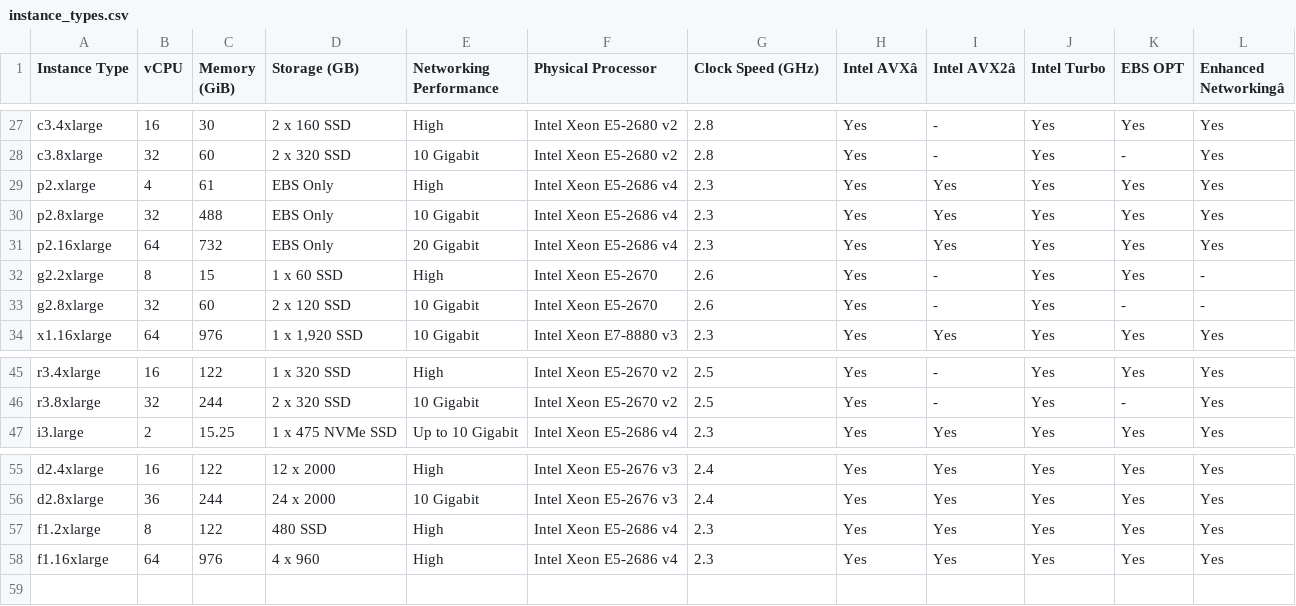
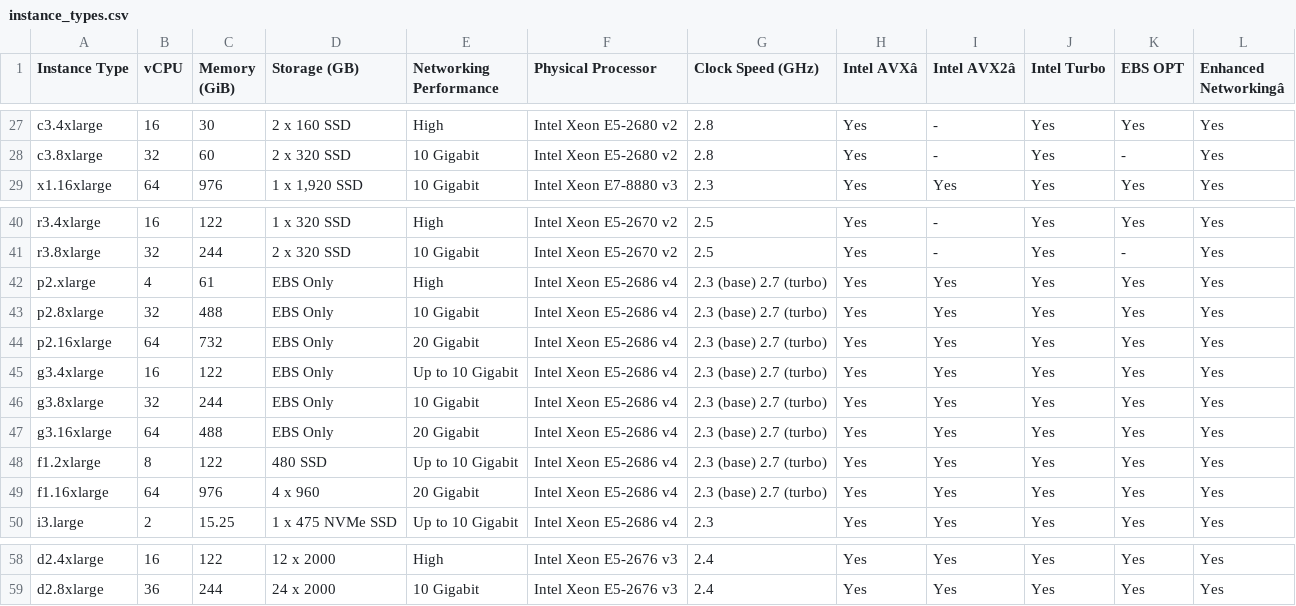
Before and after one commit to ManageIQ/manageiq-providers-amazon, a CSV file: lib/tasks_private/instance_types_data/instance_types.csv, drawn as a sheet; only a part is shown, gaps mark what is left out.

Commit message:
custom instance_types

```diff
--- a/lib/tasks_private/instance_types_data/instance_types.csv
+++ b/lib/tasks_private/instance_types_data/instance_types.csv
@@ -28,7 +28,2 @@ c3.4xlarge,16,30,2 x 160 SSD,High,Intel Xeon E5-2680 v2,2.8,Yes,-,Yes,Yes,Yes
 c3.8xlarge,32,60,2 x 320 SSD,10 Gigabit,Intel Xeon E5-2680 v2,2.8,Yes,-,Yes,-,Yes
-p2.xlarge,4,61,EBS Only,High,Intel Xeon E5-2686 v4,2.3,Yes,Yes,Yes,Yes,Yes
-p2.8xlarge,32,488,EBS Only,10 Gigabit,Intel Xeon E5-2686 v4,2.3,Yes,Yes,Yes,Yes,Yes
-p2.16xlarge,64,732,EBS Only,20 Gigabit,Intel Xeon E5-2686 v4,2.3,Yes,Yes,Yes,Yes,Yes
-g2.2xlarge,8,15,1 x 60 SSD,High,Intel Xeon E5-2670,2.6,Yes,-,Yes,Yes,-
-g2.8xlarge,32,60,2 x 120 SSD,10 Gigabit,Intel Xeon E5-2670,2.6,Yes,-,Yes,-,-
 x1.16xlarge,64,976,"1 x 1,920 SSD",10 Gigabit,Intel Xeon E7-8880 v3,2.3,Yes,Yes,Yes,Yes,Yes
@@ -46,2 +41,10 @@ r3.4xlarge,16,122,1 x 320 SSD,High,Intel Xeon E5-2670 v2,2.5,Yes,-,Yes,Yes,Yes
 r3.8xlarge,32,244,2 x 320 SSD,10 Gigabit,Intel Xeon E5-2670 v2,2.5,Yes,-,Yes,-,Yes
+p2.xlarge,4,61,EBS Only,High,Intel Xeon E5-2686 v4,2.3 (base) 2.7 (turbo),Yes,Yes,Yes,Yes,Yes
+p2.8xlarge,32,488,EBS Only,10 Gigabit,Intel Xeon E5-2686 v4,2.3 (base) 2.7 (turbo),Yes,Yes,Yes,Yes,Yes
+p2.16xlarge,64,732,EBS Only,20 Gigabit,Intel Xeon E5-2686 v4,2.3 (base) 2.7 (turbo),Yes,Yes,Yes,Yes,Yes
+g3.4xlarge,16,122,EBS Only,Up to 10 Gigabit,Intel Xeon E5-2686 v4,2.3 (base) 2.7 (turbo),Yes,Yes,Yes,Yes,Yes
+g3.8xlarge,32,244,EBS Only,10 Gigabit,Intel Xeon E5-2686 v4,2.3 (base) 2.7 (turbo),Yes,Yes,Yes,Yes,Yes
+g3.16xlarge,64,488,EBS Only,20 Gigabit,Intel Xeon E5-2686 v4,2.3 (base) 2.7 (turbo),Yes,Yes,Yes,Yes,Yes
+f1.2xlarge,8,122,480 SSD,Up to 10 Gigabit,Intel Xeon E5-2686 v4,2.3 (base) 2.7 (turbo),Yes,Yes,Yes,Yes,Yes
+f1.16xlarge,64,976,4 x 960,20 Gigabit,Intel Xeon E5-2686 v4,2.3 (base) 2.7 (turbo),Yes,Yes,Yes,Yes,Yes
 i3.large,2,15.25,1 x 475 NVMe SSD,Up to 10 Gigabit,Intel Xeon E5-2686 v4,2.3,Yes,Yes,Yes,Yes,Yes
@@ -56,3 +59 @@ d2.4xlarge,16,122,12 x 2000,High,Intel Xeon E5-2676 v3,2.4,Yes,Yes,Yes,Yes,Yes
 d2.8xlarge,36,244,24 x 2000,10 Gigabit,Intel Xeon E5-2676 v3,2.4,Yes,Yes,Yes,Yes,Yes
-f1.2xlarge,8,122,480 SSD,High,Intel Xeon E5-2686 v4,2.3,Yes,Yes,Yes,Yes,Yes
-f1.16xlarge,64,976,4 x 960,High,Intel Xeon E5-2686 v4,2.3,Yes,Yes,Yes,Yes,Yes
```
Also changed, not shown: lib/tasks_private/instance_types_data/instance_types_previous.csv, 4 other files.
